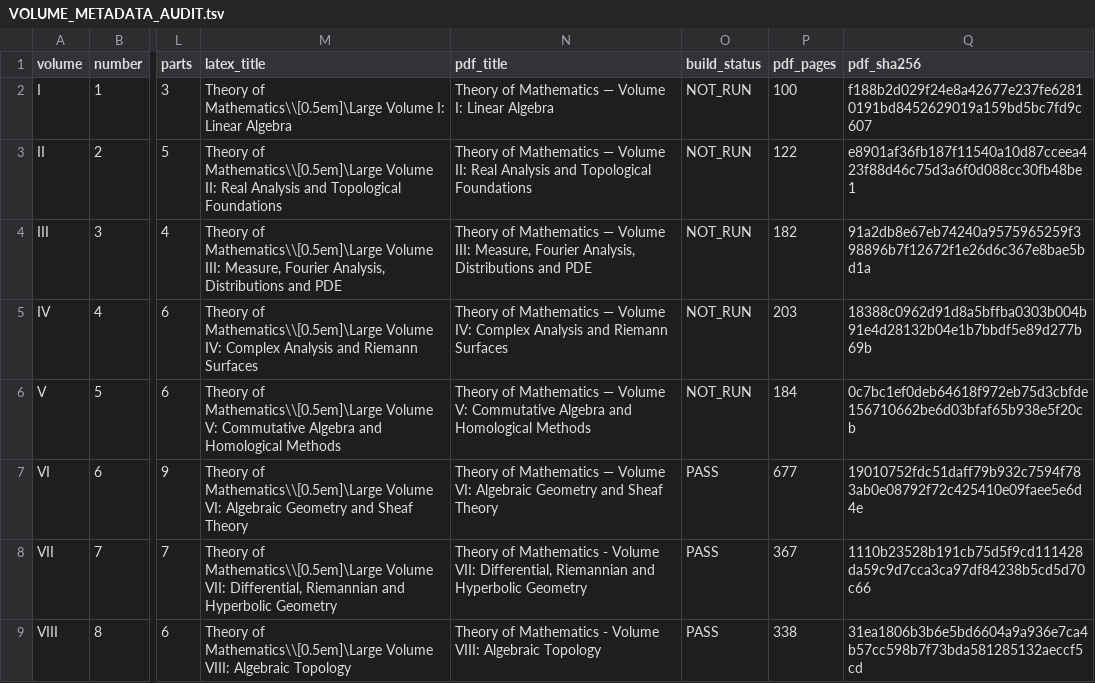
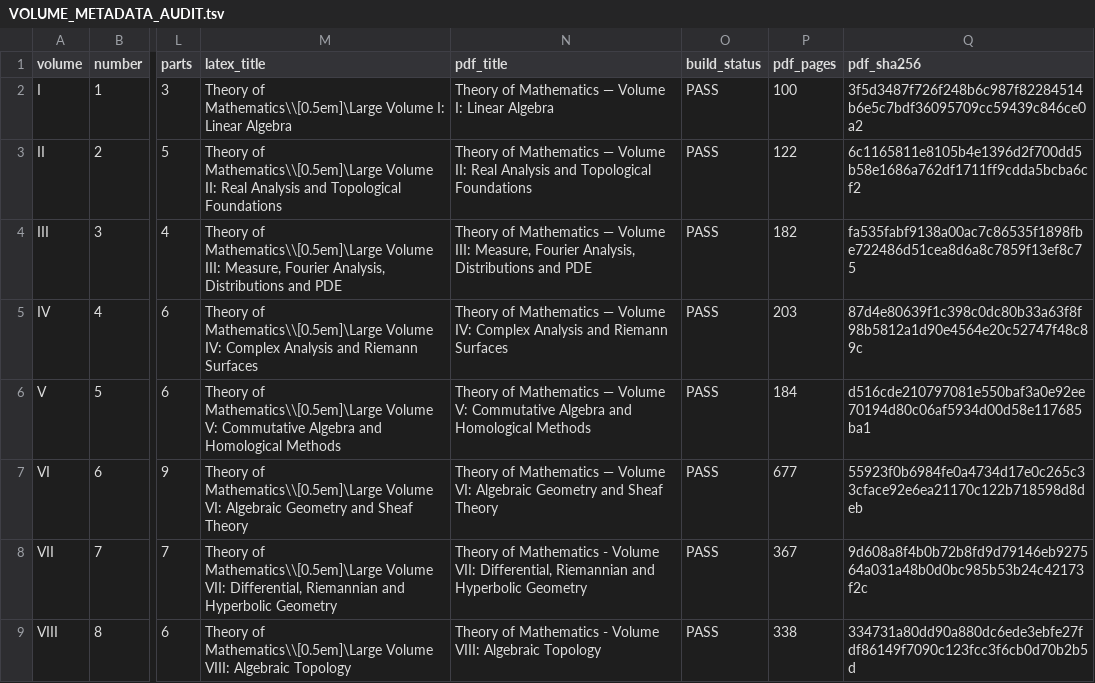
Before and after one commit to expert10000/math, a TSV file: books/VOLUME_METADATA_AUDIT.tsv, drawn as a sheet; only a part is shown, gaps mark what is left out; the diff names each change by its address in the sheet, - before the commit and + after, or states it on an @@ line.

```diff
--- a/books/VOLUME_METADATA_AUDIT.tsv
+++ b/books/VOLUME_METADATA_AUDIT.tsv
-O2:O6 (build_status): NOT_RUN
+O2:O6 (build_status): PASS
-Q2 (pdf_sha256): f188b2d029f24e8a42677e237fe62810191bd8452629019a159bd5bc7fd9c607
+Q2 (pdf_sha256): 3f5d3487f726f248b6c987f82284514b6e5c7bdf36095709cc59439c846ce0a2
-Q3 (pdf_sha256): e8901af36fb187f11540a10d87cceea423f88d46c75d3a6f0d088cc30fb48be1
+Q3 (pdf_sha256): 6c1165811e8105b4e1396d2f700dd5b58e1686a762df1711ff9cdda5bcba6cf2
-Q4 (pdf_sha256): 91a2db8e67eb74240a9575965259f398896b7f12672f1e26d6c367e8bae5bd1a
+Q4 (pdf_sha256): fa535fabf9138a00ac7c86535f1898fbe722486d51cea8d6a8c7859f13ef8c75
-Q5 (pdf_sha256): 18388c0962d91d8a5bffba0303b004b91e4d28132b04e1b7bbdf5e89d277b69b
+Q5 (pdf_sha256): 87d4e80639f1c398c0dc80b33a63f8f98b5812a1d90e4564e20c52747f48c89c
-Q6 (pdf_sha256): 0c7bc1ef0deb64618f972eb75d3cbfde156710662be6d03bfaf65b938e5f20cb
+Q6 (pdf_sha256): d516cde210797081e550baf3a0e92ee70194d80c06af5934d00d58e117685ba1
-Q7 (pdf_sha256): 19010752fdc51daff79b932c7594f783ab0e08792f72c425410e09faee5e6d4e
+Q7 (pdf_sha256): 55923f0b6984fe0a4734d17e0c265c33cface92e6ea21170c122b718598d8deb
-Q8 (pdf_sha256): 1110b23528b191cb75d5f9cd111428da59c9d7cca3ca97df84238b5cd5d70c66
+Q8 (pdf_sha256): 9d608a8f4b0b72b8fd9d79146eb927564a031a48b0d0bc985b53b24c42173f2c
-Q9 (pdf_sha256): 31ea1806b3b6e5bd6604a9a936e7ca4b57cc598b7f73bda581285132aeccf5cd
+Q9 (pdf_sha256): 334731a80dd90a880dc6ede3ebfe27fdf86149f7090c123fcc3f6cb0d70b2b5d
```
Also changed, not shown: release/SERIES_MASTER_MANIFEST.tsv, reports/series/BUILD_I_VIII.tsv, 16 other files.
